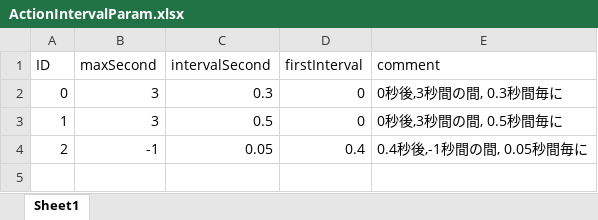
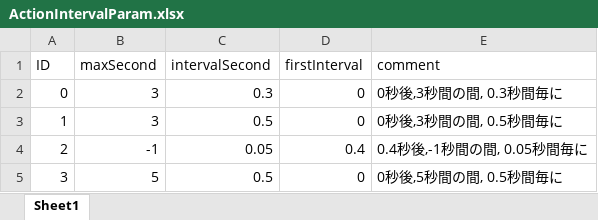
Before and after one commit to kana-bunbun/2nd_3DAction, an Excel workbook: DXLibProject_Start/Data/CSV/ActionIntervalParam.xlsx, sheet Sheet1, drawn as a sheet; values as stored, in another font and other column widths than the file's, no borders; the diff names each change by its address in the sheet, - before the commit and + after, or states it on an @@ line.

```diff
--- a/DXLibProject_Start/Data/CSV/ActionIntervalParam.xlsx (sheet Sheet1)
+++ b/DXLibProject_Start/Data/CSV/ActionIntervalParam.xlsx (sheet Sheet1)
+row 5: 3 | 5 | 0.5 | 0 | 0秒後,5秒間の間, 0.5秒間毎に
```
Also changed, not shown: DXLibProject_Start/Data/CSV/CollisionParam.xlsx, 41 other files.
